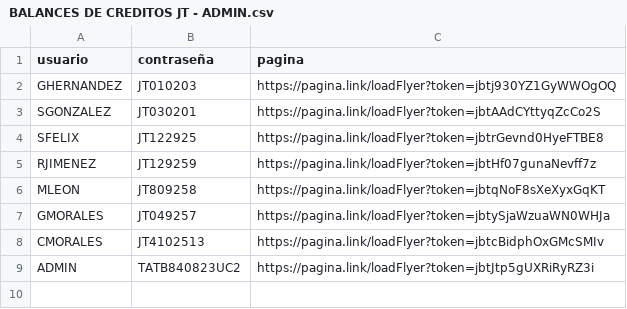
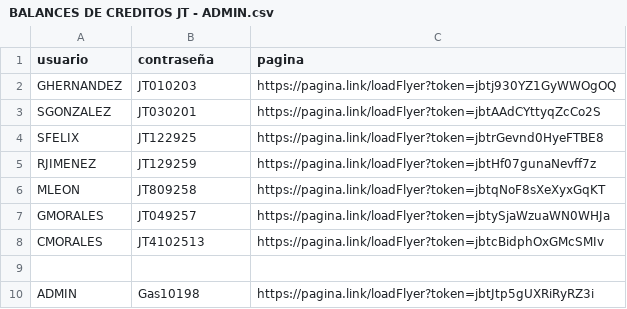
Before and after one commit to JBTZACUM/TATSERVICIOS, a CSV file: BALANCES DE CREDITOS JT - ADMIN.csv, drawn as a sheet.

Commit message:
Update BALANCES DE CREDITOS JT - ADMIN.csv

```diff
--- a/BALANCES DE CREDITOS JT - ADMIN.csv
+++ b/BALANCES DE CREDITOS JT - ADMIN.csv
@@ -8,2 +8,3 @@ GMORALES,JT049257,https://pagina.link/loadFlyer?token=jbtySjaWzuaWN0WHJa
 CMORALES,JT4102513,https://pagina.link/loadFlyer?token=jbtcBidphOxGMcSMIv
-ADMIN,TATB840823UC2,https://pagina.link/loadFlyer?token=jbtJtp5gUXRiRyRZ3i
+
+ADMIN,Gas10198,https://pagina.link/loadFlyer?token=jbtJtp5gUXRiRyRZ3i
```
